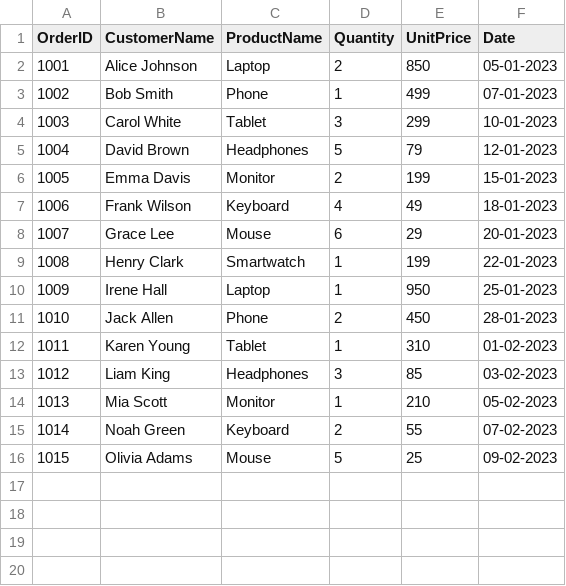
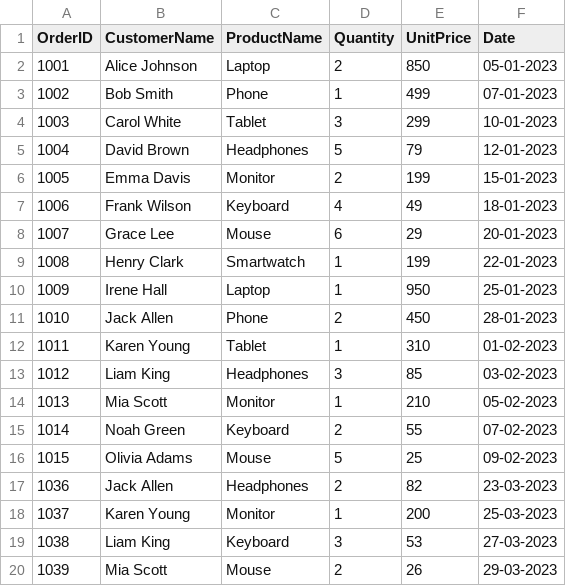
Before and after one commit to gopu1986/Project_Lakehouse_MSFabric, a CSV file: sale01.csv, drawn as a sheet.

Commit message:
Add files via upload

```diff
--- a/sale01.csv
+++ b/sale01.csv
@@ -16 +16,5 @@
 1015,Olivia Adams,Mouse,5,25,09-02-2023
+1036,Jack Allen,Headphones,2,82,23-03-2023
+1037,Karen Young,Monitor,1,200,25-03-2023
+1038,Liam King,Keyboard,3,53,27-03-2023
+1039,Mia Scott,Mouse,2,26,29-03-2023
```
